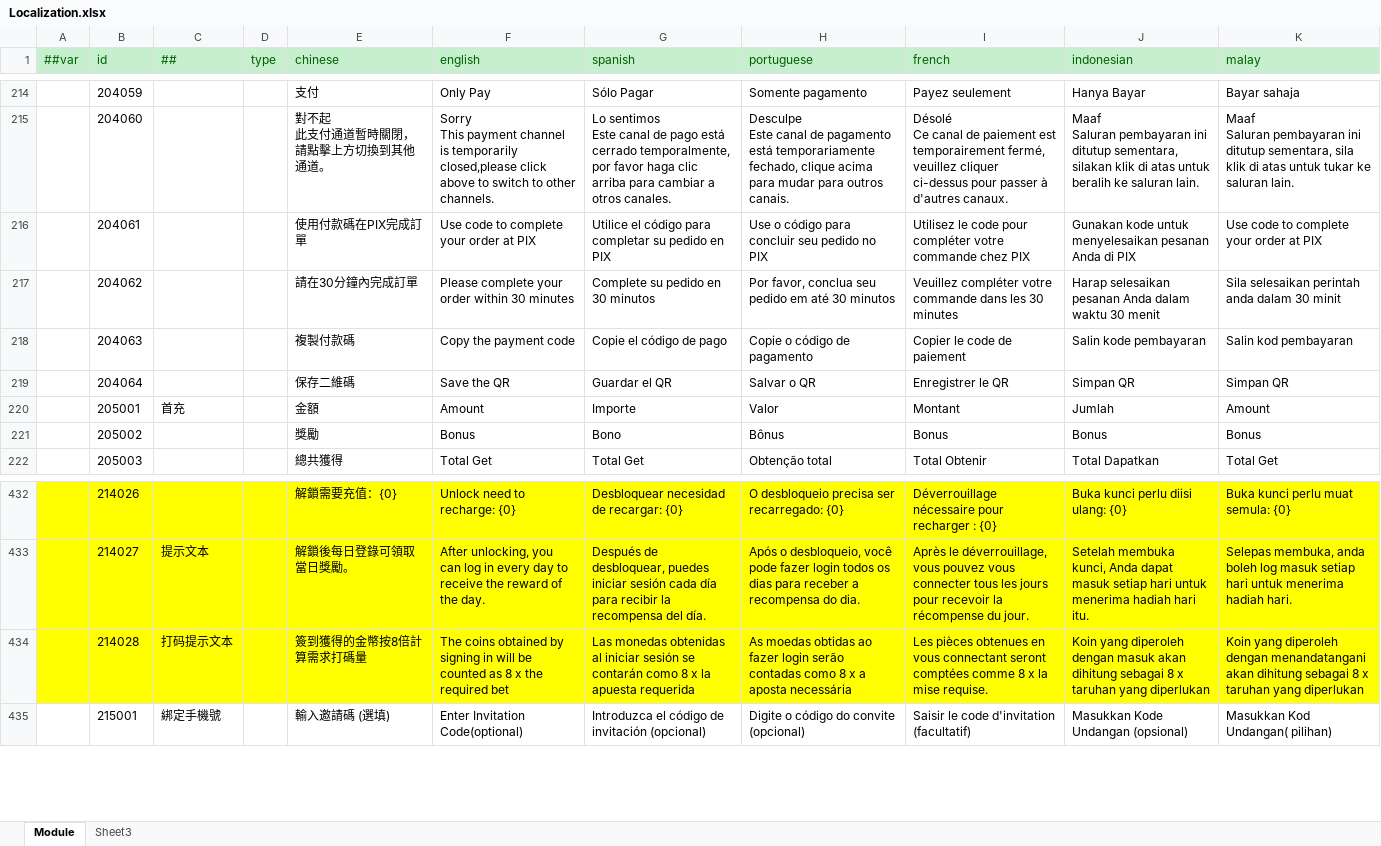
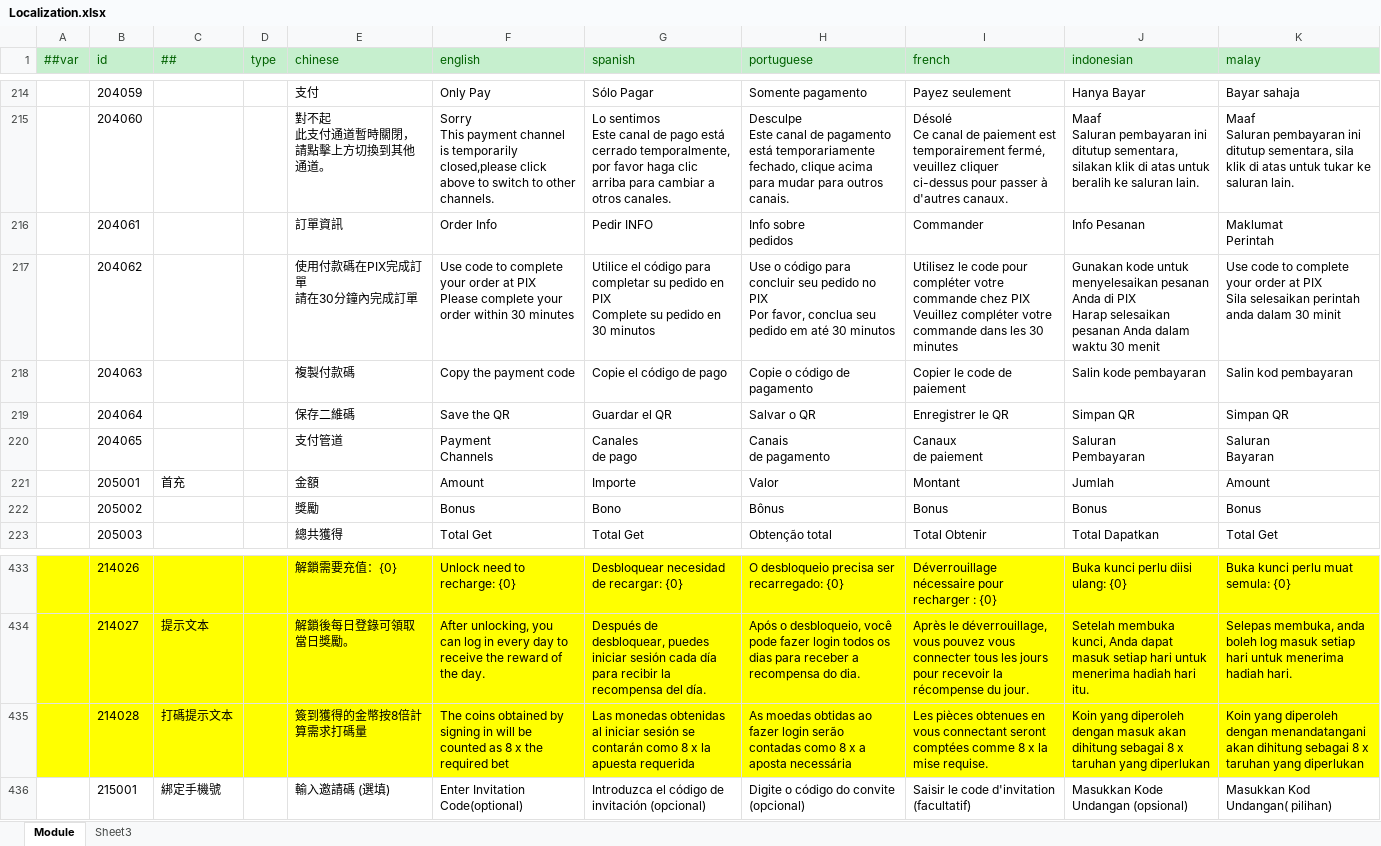
Before and after one commit to lyqilo/ClientConfig, an Excel workbook: LubanConfig/Datas/Localization.xlsx, sheet Module, drawn as a sheet; only a part is shown, gaps mark what is left out; values as stored, in another font and other column widths than the file's, no borders; addresses are those after the commit; ↵ is a line break in a cell; the diff names each change by its address in the sheet, - before the commit and + after, or states it on an @@ line.

```diff
--- a/LubanConfig/Datas/Localization.xlsx (sheet Module)
+++ b/LubanConfig/Datas/Localization.xlsx (sheet Module)
-E216 (chinese): 使用付款碼在PIX完成訂單
+E216 (chinese): 訂單資訊
-F216 (english): Use code to complete your order at PIX
+F216 (english): Order Info
-G216 (spanish): Utilice el código para completar su pedido en PIX
+G216 (spanish): Pedir INFO
-H216 (portuguese): Use o código para concluir seu pedido no PIX
+H216 (portuguese): Info sobre ↵ pedidos
-I216 (french): Utilisez le code pour compléter votre commande chez PIX
+I216 (french): Commander
-J216 (indonesian): Gunakan kode untuk menyelesaikan pesanan Anda di PIX
+J216 (indonesian): Info Pesanan
-K216 (malay): Use code to complete your order at PIX
+K216 (malay): Maklumat ↵ Perintah
-E217 (chinese): 請在30分鐘內完成訂單
+E217 (chinese): 使用付款碼在PIX完成訂單 ↵ 請在30分鐘內完成訂單
-F217 (english): Please complete…
+F217 (english): Use code to complete your order at PIX ↵ Please complete…
-G217 (spanish): Complete su…
+G217 (spanish): Utilice el código para completar su pedido en PIX ↵ Complete su…
-H217 (portuguese): Por favor,…
+H217 (portuguese): Use o código para concluir seu pedido no PIX ↵ Por favor,…
-I217 (french): Veuillez compléter…
+I217 (french): Utilisez le code pour compléter votre commande chez PIX ↵ Veuillez compléter…
-J217 (indonesian): Harap selesaikan…
+J217 (indonesian): Gunakan kode untuk menyelesaikan pesanan Anda di PIX ↵ Harap selesaikan…
-K217 (malay): Sila selesaikan…
+K217 (malay): Use code to complete your order at PIX ↵ Sila selesaikan…
+row 220:  | 204065 |  |  | 支付管道 | Payment ↵ Channels | Canales ↵ de pago | Canais ↵ de pagamento | Canaux ↵ de paiement | Saluran ↵ Pembayaran | Saluran ↵ Bayaran
-C435 (##): 打码提示文本
+C435 (##): 打碼提示文本
```
Also changed, not shown: 2 other files.
